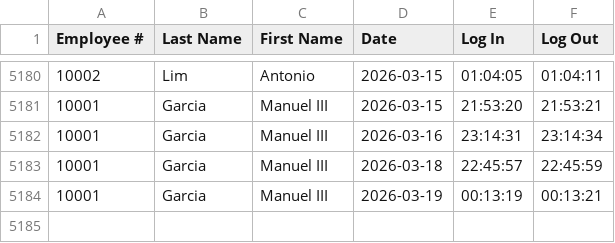
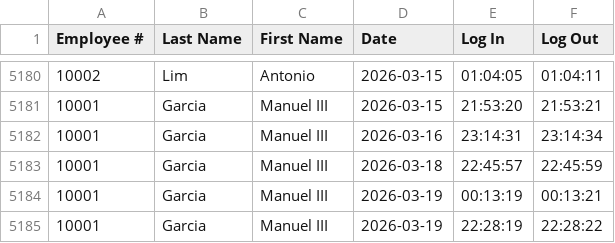
Before and after one commit to JoshiT3ch/MotorPH_OOP, a CSV file: motorph/data/employee_attendance.csv, drawn as a sheet; only a part is shown, gaps mark what is left out; the diff names each change by its address in the sheet, - before the commit and + after, or states it on an @@ line.

```diff
--- a/motorph/data/employee_attendance.csv
+++ b/motorph/data/employee_attendance.csv
+row 5185: 10001 | Garcia | Manuel III | 2026-03-19 | 22:28:19 | 22:28:22
```
Also changed, not shown: 26 other files.
